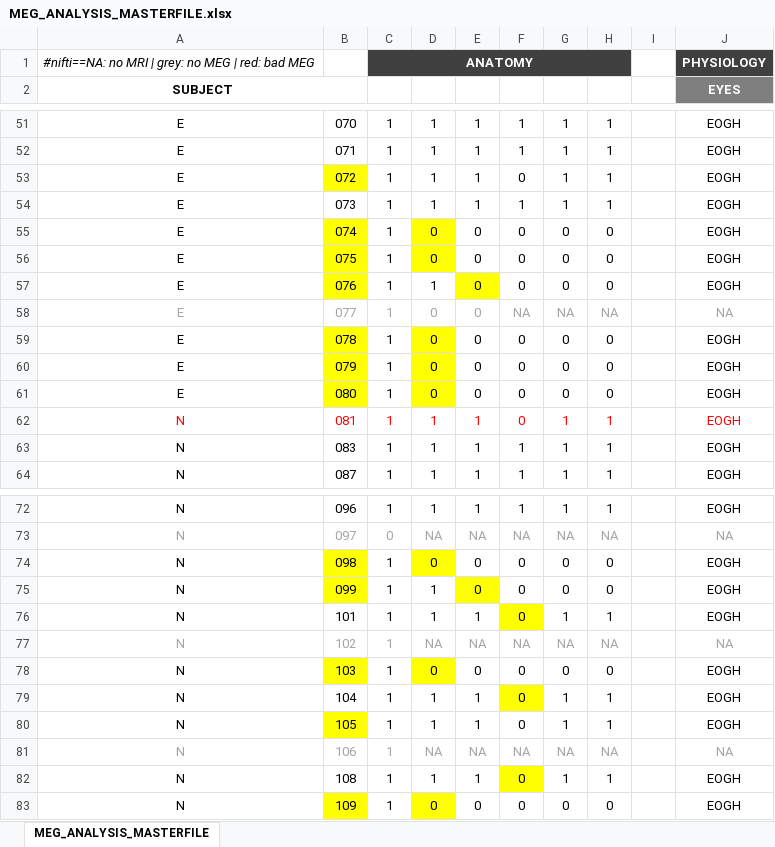
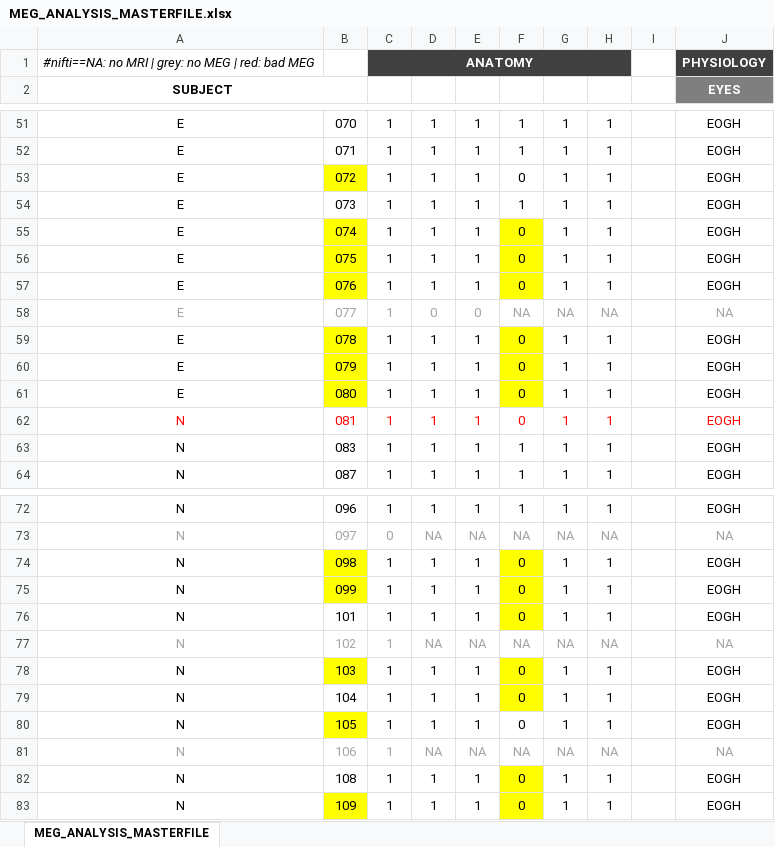
Before and after one commit to Heneark/MEG, an Excel workbook: meta/MEG_ANALYSIS_MASTERFILE.xlsx, sheet MEG_ANALYSIS_MASTERFILE, drawn as a sheet; only a part is shown, gaps mark what is left out; values as stored, in another font and other column widths than the file's, no borders; the diff names each change by its address in the sheet, - before the commit and + after, or states it on an @@ line.

```diff
--- a/meta/MEG_ANALYSIS_MASTERFILE.xlsx (sheet MEG_ANALYSIS_MASTERFILE)
+++ b/meta/MEG_ANALYSIS_MASTERFILE.xlsx (sheet MEG_ANALYSIS_MASTERFILE)
-D55:D56: 0
+D55:D56: 1
-D55:D56 fill: #FFFF00
+D55:D56 fill: none
-E55:E57: 0
+E55:E57: 1
-F55:F57 fill: none
+F55:F57 fill: #FFFF00
-G55:G57: 0
+G55:G57: 1
-H55:H57: 0
+H55:H57: 1
-E57 fill: #FFFF00
+E57 fill: none
-D59:D61: 0
+D59:D61: 1
-D59:D61 fill: #FFFF00
+D59:D61 fill: none
-E59:E61: 0
+E59:E61: 1
-F59:F61 fill: none
+F59:F61 fill: #FFFF00
-G59:G61: 0
+G59:G61: 1
-H59:H61: 0
+H59:H61: 1
-D74: 0
+D74: 1
-D74 fill: #FFFF00
+D74 fill: none
-E74:E75: 0
+E74:E75: 1
-F74:F75 fill: none
+F74:F75 fill: #FFFF00
-G74:G75: 0
+G74:G75: 1
-H74:H75: 0
+H74:H75: 1
-E75 fill: #FFFF00
+E75 fill: none
-D78: 0
+D78: 1
-D78 fill: #FFFF00
+D78 fill: none
-E78: 0
+E78: 1
-F78 fill: none
+F78 fill: #FFFF00
-G78: 0
+G78: 1
-H78: 0
+H78: 1
-D83: 0
+D83: 1
-D83 fill: #FFFF00
+D83 fill: none
-E83: 0
+E83: 1
-F83 fill: none
+F83 fill: #FFFF00
-G83: 0
+G83: 1
-H83: 0
+H83: 1
```
Also changed, not shown: 7 other files.
